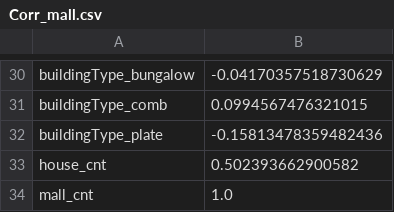
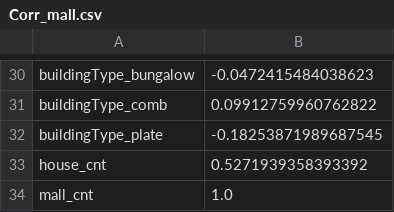
Before and after one commit to Dilemma-CMZ/SWS3019-2024, a CSV file: data/Corr_mall.csv, drawn as a sheet; only a part is shown, gaps mark what is left out; the diff covers the shown part only; the diff names each change by its address in the sheet, - before the commit and + after, or states it on an @@ line.

```diff
--- a/data/Corr_mall.csv
+++ b/data/Corr_mall.csv
-B30: -0.04170357518730629
+B30: -0.0472415484038623
-B31: 0.0994567476321015
+B31: 0.09912759960762822
-B32: -0.15813478359482436
+B32: -0.18253871989687545
-B33: 0.502393662900582
+B33: 0.5271939358393392
```
Also changed, not shown: 28 edited cells elsewhere in this file.
